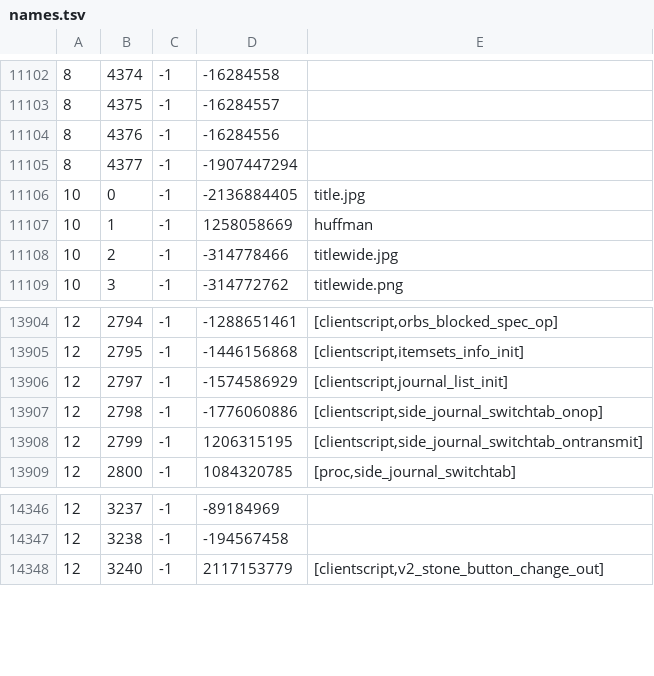
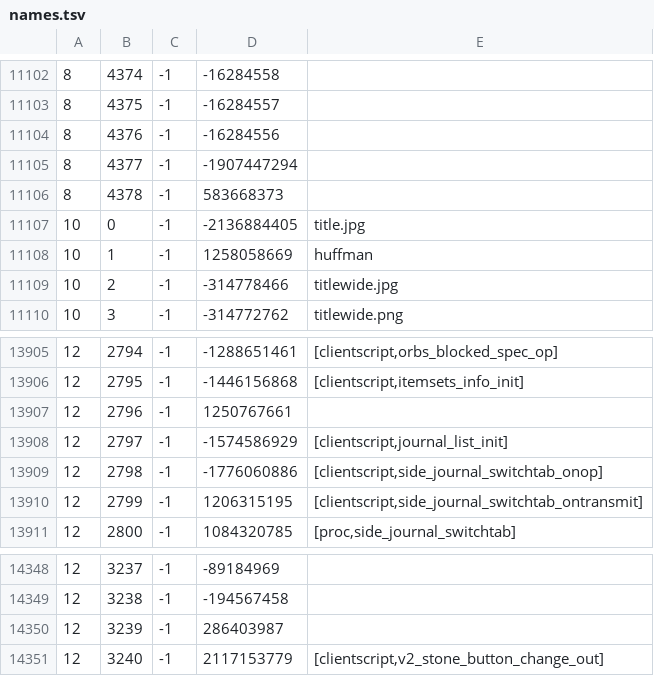
Before and after one commit to Joshua-F/cache-names, a TSV file: names.tsv, drawn as a sheet; only a part is shown, gaps mark what is left out.

```diff
--- a/names.tsv
+++ b/names.tsv
@@ -11105,2 +11105,3 @@
 8	4377	-1	-1907447294	
+8	4378	-1	583668373	
 10	0	-1	-2136884405	title.jpg
@@ -13905,2 +13906,3 @@
 12	2795	-1	-1446156868	[clientscript,itemsets_info_init]
+12	2796	-1	1250767661	
 12	2797	-1	-1574586929	[clientscript,journal_list_init]
@@ -14347,2 +14349,3 @@
 12	3238	-1	-194567458	
+12	3239	-1	286403987	
 12	3240	-1	2117153779	[clientscript,v2_stone_button_change_out]
```
Also changed, not shown: name-hashes.tsv.
